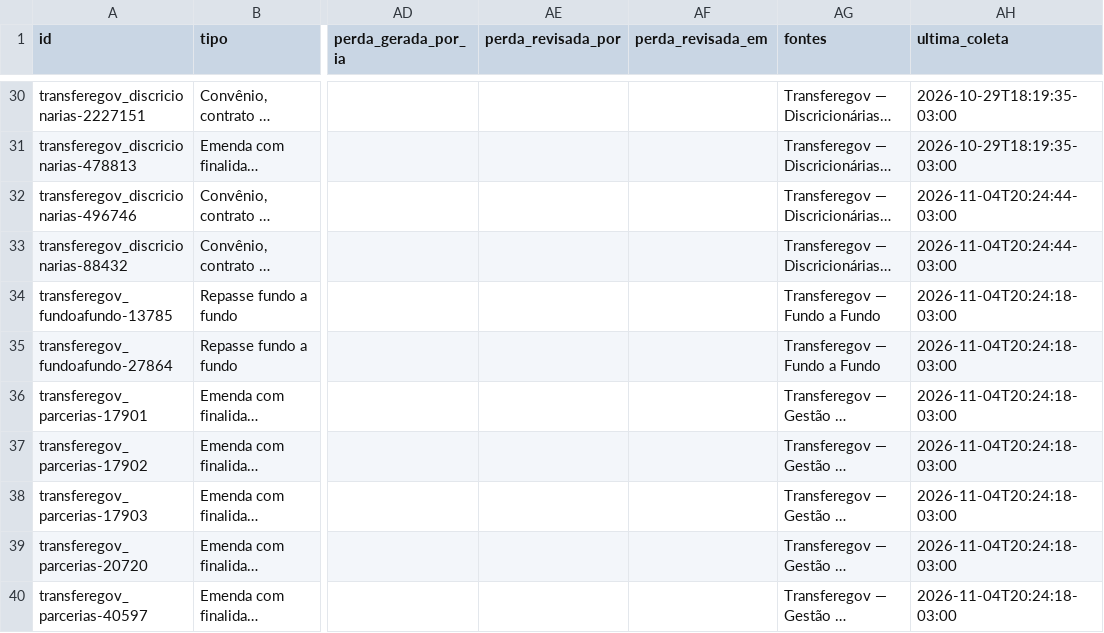
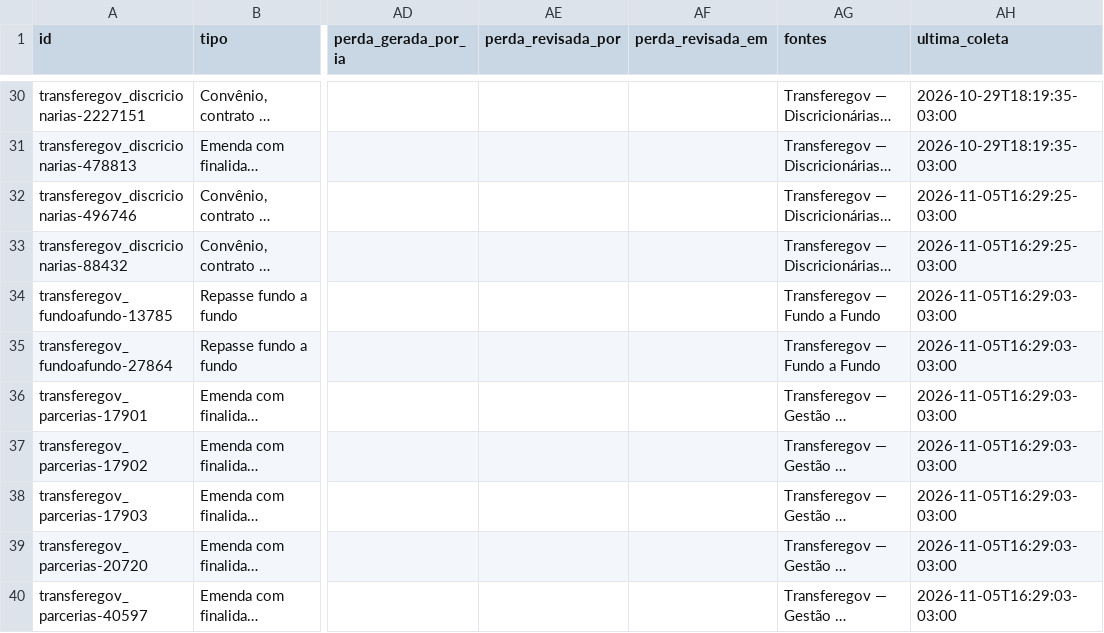
Before and after one commit to Rossalli/verba-a-vista, a CSV file: dados/publicados/verbas.csv, drawn as a sheet; only a part is shown, gaps mark what is left out; long unchanged cells end in …; the diff covers the shown part only; the diff names each change by its address in the sheet, - before the commit and + after, or states it on an @@ line.

Commit message:
dados: atualização de 2026-11-05

```diff
--- a/dados/publicados/verbas.csv
+++ b/dados/publicados/verbas.csv
-AH32:AH33 (ultima_coleta): 2026-11-04T20:24:44-03:00
+AH32:AH33 (ultima_coleta): 2026-11-05T16:29:25-03:00
-AH34:AH40 (ultima_coleta): 2026-11-04T20:24:18-03:00
+AH34:AH40 (ultima_coleta): 2026-11-05T16:29:03-03:00
```
Also changed, not shown: 2 added rows and 11 edited cells elsewhere in this file, 10 other files.
